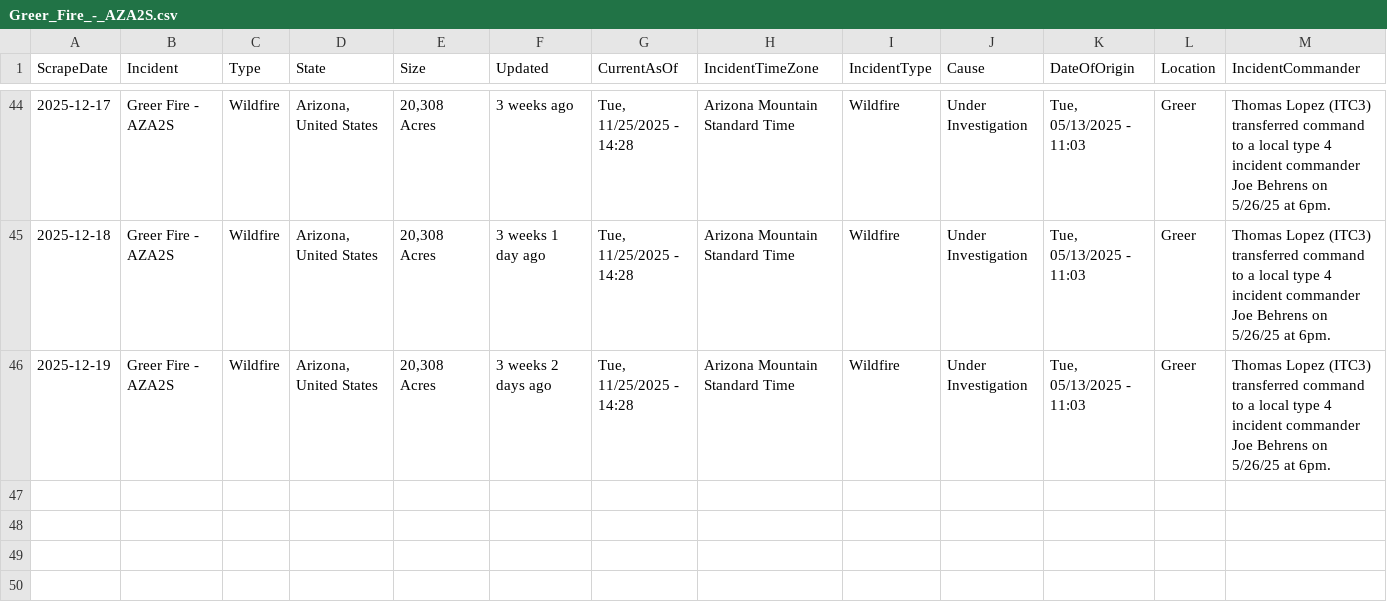
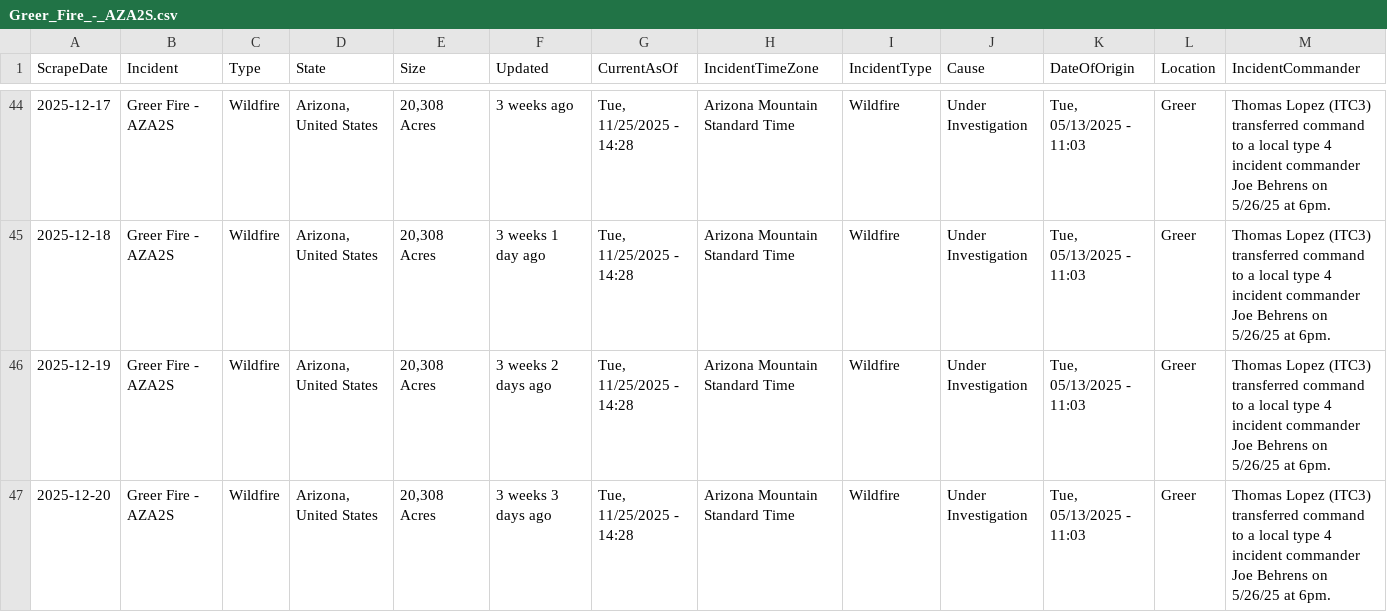
Before and after one commit to mandarc64/inciweb-wildfire-data, a CSV file: inciweb_data/Greer_Fire_-_AZA2S.csv, drawn as a sheet; only a part is shown, gaps mark what is left out; rows hold the shown columns only; the diff names each change by its address in the sheet, - before the commit and + after, or states it on an @@ line.

```diff
--- a/inciweb_data/Greer_Fire_-_AZA2S.csv
+++ b/inciweb_data/Greer_Fire_-_AZA2S.csv
+row 47: 2025-12-20 | Greer Fire - AZA2S | Wildfire | Arizona, United States | 20,308 Acres | 3 weeks 3 days ago | Tue, 11/25/2025 - 14:28 | Arizona Mountain Standard Time | Wildfire | Under Investigation | Tue, 05/13/2025 - 11:03 | Greer | Thomas Lopez (ITC3) transferred command to a local type 4 incident commander Joe Behrens on 5/26/25 at 6pm.
```
Also changed, not shown: inciweb_data/Crown_Creek_Fire_-_WANES.csv, inciweb_data/La_Plata_-_COPSF.csv, 25 other files.
